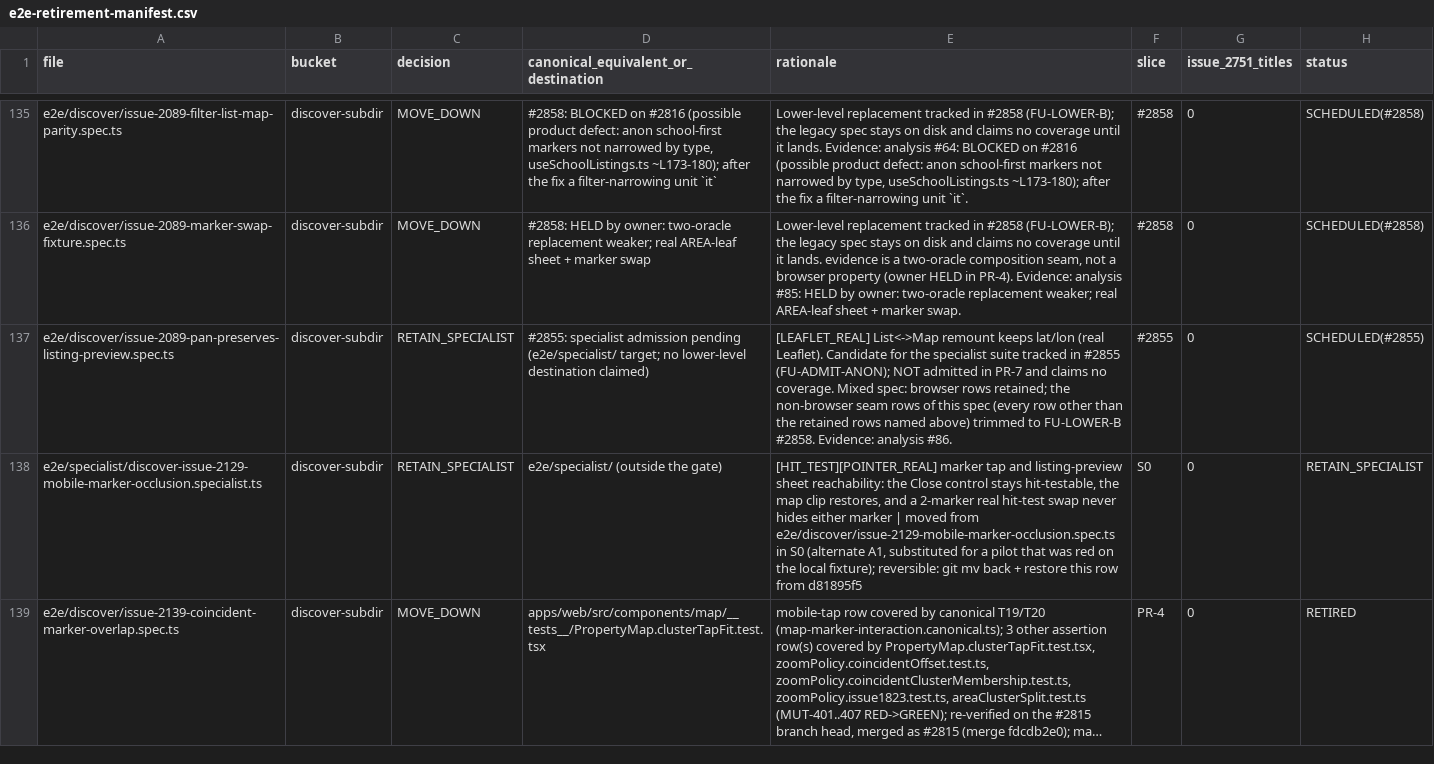
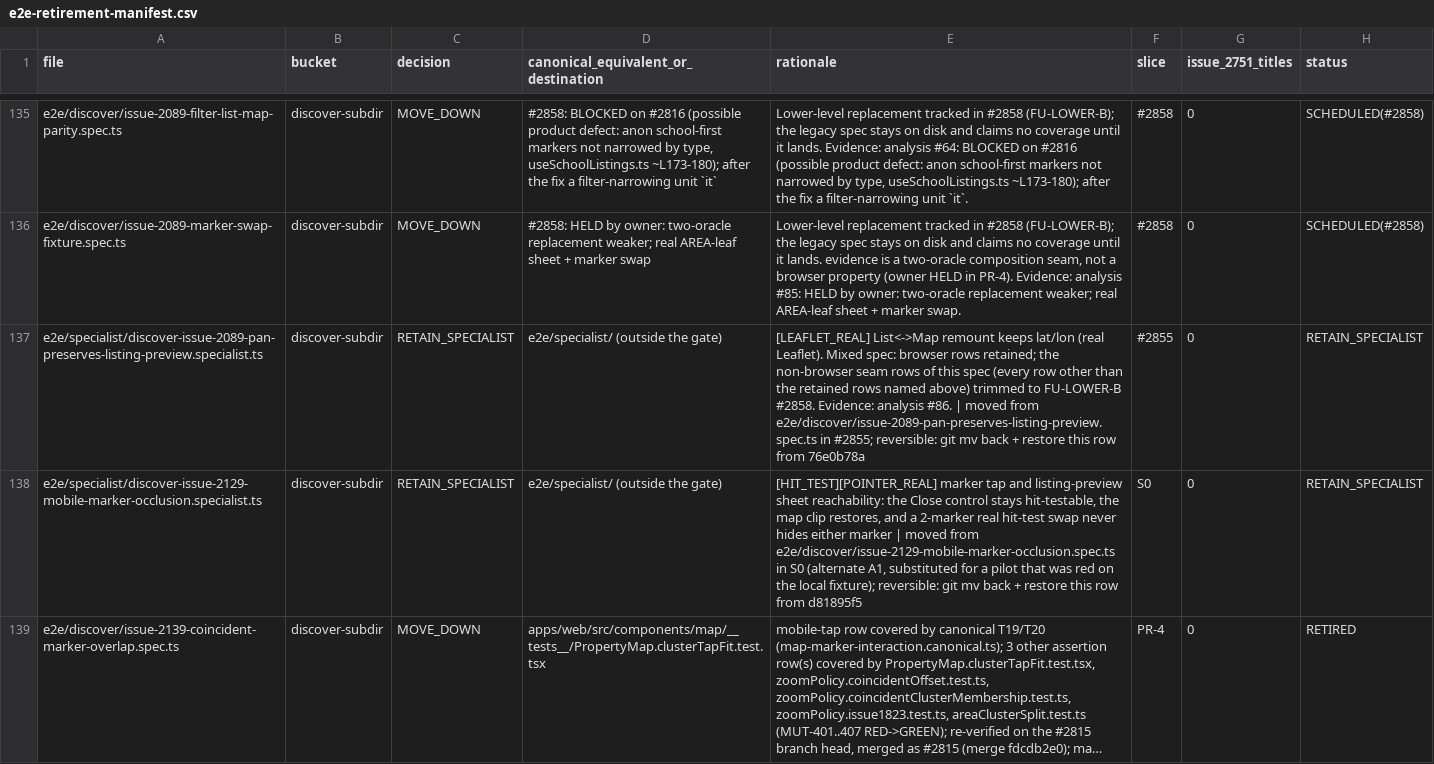
Before and after one commit to gautirao/udupi-pe-evidence, a CSV file: docs/testing/e2e-retirement-manifest.csv, drawn as a sheet; only a part is shown, gaps mark what is left out; long unchanged cells end in …; the diff covers the shown part only.

Commit message:
test(e2e): admit 9 Wave 2 specialist specs (#2855) (#2905)
Co-authored-by: gouthamrao <goutham.rao@orpheussoftware.co.uk>

```diff
--- a/docs/testing/e2e-retirement-manifest.csv
+++ b/docs/testing/e2e-retirement-manifest.csv
@@ -136,3 +136,3 @@ e2e/discover/issue-2089-filter-list-map-parity.spec.ts,discover-subdir,MOVE_DOWN
 e2e/discover/issue-2089-marker-swap-fixture.spec.ts,discover-subdir,MOVE_DOWN,#2858: HELD by owner: two-oracle replacement weaker; real AREA-leaf sheet + marker swap,"Lower-level replacement tracked in #2858 (FU-LOWER-B); the legacy spec stays on disk and claims no coverage until it lands. evidence is a two-oracle composition seam, not a browser property (owner HELD in PR-4). Evidence: analysis #85: HELD by owner: two-oracle replacement weaker; real AREA-leaf sheet + marker swap.",#2858,0,SCHEDULED(#2858)
-e2e/discover/issue-2089-pan-preserves-listing-preview.spec.ts,discover-subdir,RETAIN_SPECIALIST,#2855: specialist admission pending (e2e/specialist/ target; no lower-level destination claimed),[LEAFLET_REAL] List<->Map remount keeps lat/lon (real Leaflet). Candidate for the specialist suite tracked in #2855 (FU-ADMIT-ANON); NOT admitted in PR-7 and claims no coverage. Mixed spec: browser rows retained; the non-browser seam rows of this spec (every row other than the retained rows named above) trimmed to FU-LOWER-B #2858. Evidence: analysis #86.,#2855,0,SCHEDULED(#2855)
+e2e/specialist/discover-issue-2089-pan-preserves-listing-preview.specialist.ts,discover-subdir,RETAIN_SPECIALIST,e2e/specialist/ (outside the gate),[LEAFLET_REAL] List<->Map remount keeps lat/lon (real Leaflet). Mixed spec: browser rows retained; the non-browser seam rows of this spec (every row other than the retained rows named above) trimmed to FU-LOWER-B #2858. Evidence: analysis #86. | moved from e2e/discover/issue-2089-pan-preserves-listing-preview.spec.ts in #2855; reversible: git mv back + restore this row from 76e0b78a,#2855,0,RETAIN_SPECIALIST
 e2e/specialist/discover-issue-2129-mobile-marker-occlusion.specialist.ts,discover-subdir,RETAIN_SPECIALIST,e2e/specialist/ (outside the gate),"[HIT_TEST][POINTER_REAL] marker tap and listing-preview sheet reachability: the Close control stays hit-testable, the map clip restores, and a 2-marker real hit-test swap never hides either marker | moved from e2e/discover/issue-2129-mobile-marker-occlusion.spec.ts in S0 (alternate A1, substituted for a pilot that was red on the local fixture); reversible: git mv back + restore this row from d81895f5",S0,0,RETAIN_SPECIALIST
```
Also changed, not shown: 32 edited cells elsewhere in this file, 12 other files.
